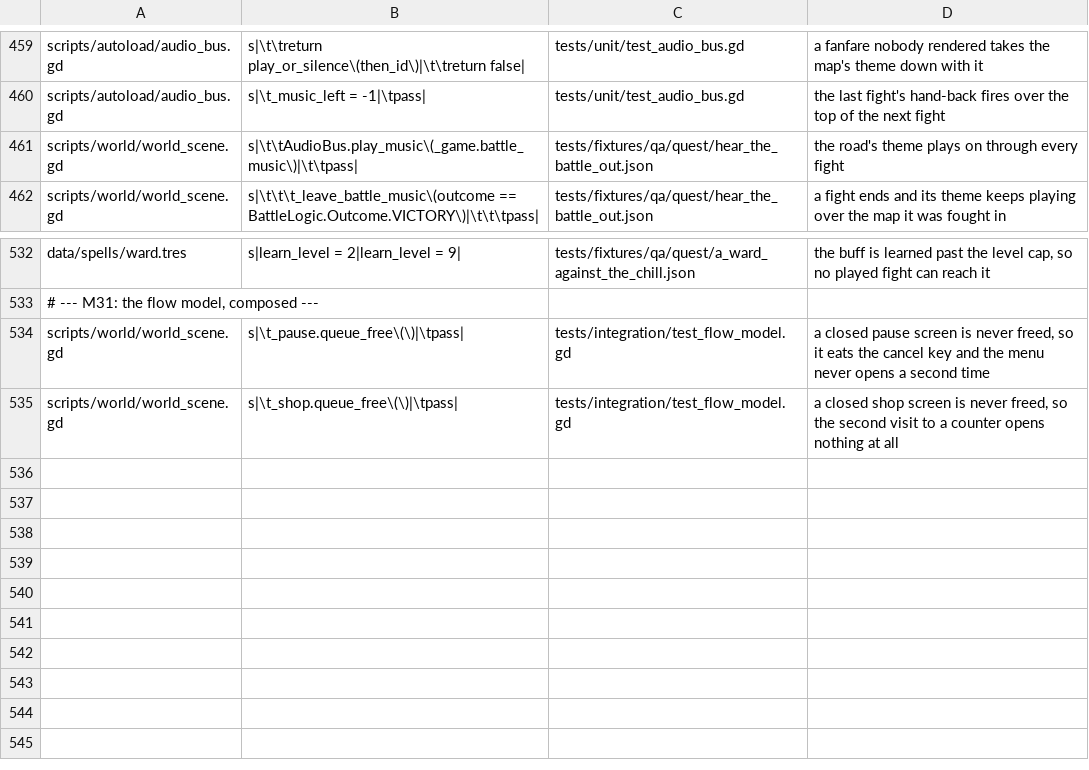
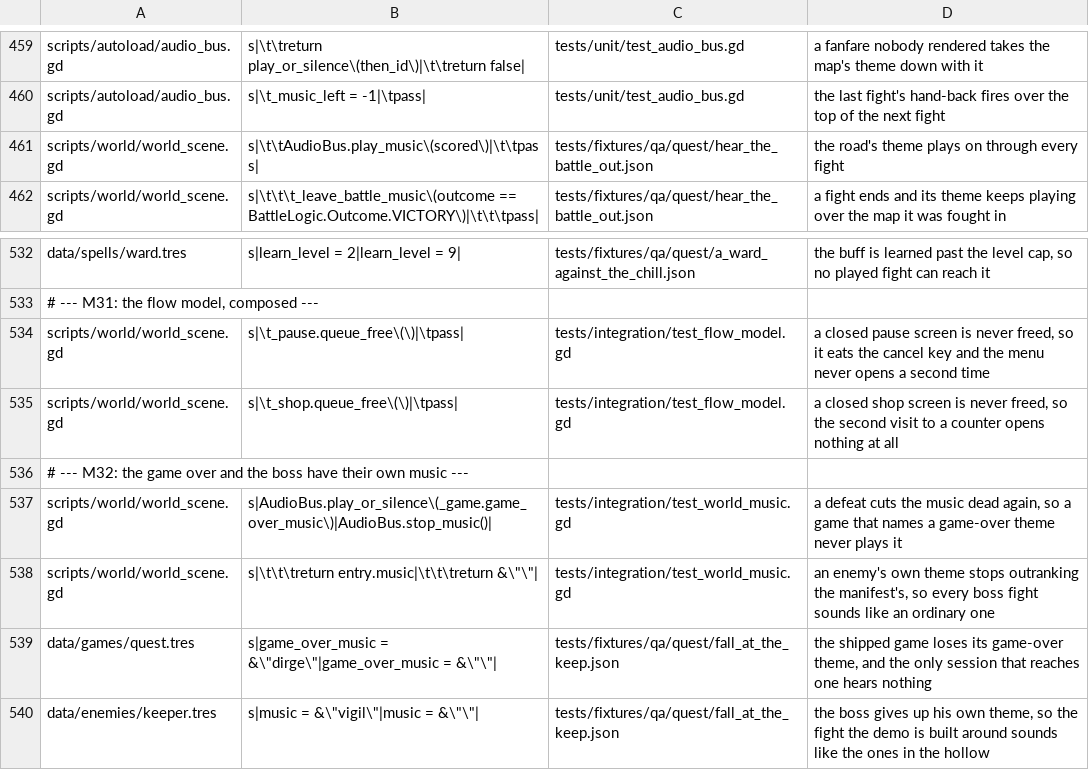
Before and after one commit to Ali0600/rpg-template, a TSV file: tools/mutants.tsv, drawn as a sheet; only a part is shown, gaps mark what is left out.

Commit message:
Gave the defeat a theme, and the Keeper one of his own (#97)
The DEFEAT branch used to call stop_music() under a comment reading 'every
game this borrows from cuts the music at a game over'. That is false. Final
Fantasy I ships 'Dead Music' in 1987 and each Final Fantasy since has had its
own game-over scene; the references CHANGE what is playing at a death rather
than falling silent. So the silence was a divergence documented as a
convention, which is worse than a gap.

GameManifest.game_over_music, on the other three fields' exact terms, played
through play_or_silence - the same sentence a map's music is written as.
Empty is the old behaviour precisely.

EnemyDef.music outranks it for one fight. On the ENEMY rather than behind the
boss flag because the references disagree about which fights get a second
battle theme: Dragon Quest I (1986) reserves one for the Dragonlord, Final
Fantasy I has none and plays one theme for every fight including Chaos, FF2
gave major bosses 'Battle Theme 2', and by FF4 it plays for all but two. A
field on the enemy sits anywhere on that range without the template choosing.
In a formation the FIRST foe that states a track wins, scanned in record
order, so a boss escorted by mooks is still a boss fight.

Two tunes, both eight seconds like the overworld theme. vigil is the one file
that leaves natural A minor - it leans on G#, and a boss should be the thing
that sounds wrong. dirge has no drum at all, because a death with a beat under
it is a march.

fall_at_the_keep is the only session that opens the Keeper's fight and the
only one that reaches a game over, so it hears both; two data mutants prove
those assertions bite.

The manifest's music checks were driven by a hand-kept list of three whose own
comment said a fourth field 'fails nothing' here. It was right - adding the
field left every one of those checks covering three. The list is derived from
the object now, so a fifth is covered by existing.

The pack goes 4.77 MB to 6.80 MB.

```diff
--- a/tools/mutants.tsv
+++ b/tools/mutants.tsv
@@ -460,3 +460,3 @@ scripts/autoload/audio_bus.gd	s|\t\treturn play_or_silence\(then_id\)|\t\treturn
 scripts/autoload/audio_bus.gd	s|\t_music_left = -1|\tpass|	tests/unit/test_audio_bus.gd	the last fight's hand-back fires over the top of the next fight
-scripts/world/world_scene.gd	s|\t\tAudioBus.play_music\(_game.battle_music\)|\t\tpass|	tests/fixtures/qa/quest/hear_the_battle_out.json	the road's theme plays on through every fight
+scripts/world/world_scene.gd	s|\t\tAudioBus.play_music\(scored\)|\t\tpass|	tests/fixtures/qa/quest/hear_the_battle_out.json	the road's theme plays on through every fight
 scripts/world/world_scene.gd	s|\t\t\t_leave_battle_music\(outcome == BattleLogic.Outcome.VICTORY\)|\t\t\tpass|	tests/fixtures/qa/quest/hear_the_battle_out.json	a fight ends and its theme keeps playing over the map it was fought in
@@ -535 +535,6 @@ scripts/world/world_scene.gd	s|\t_pause.queue_free\(\)|\tpass|	tests/integration
 scripts/world/world_scene.gd	s|\t_shop.queue_free\(\)|\tpass|	tests/integration/test_flow_model.gd	a closed shop screen is never freed, so the second visit to a counter opens nothing at all
+# --- M32: the game over and the boss have their own music ---
+scripts/world/world_scene.gd	s|AudioBus.play_or_silence\(_game.game_over_music\)|AudioBus.stop_music()|	tests/integration/test_world_music.gd	a defeat cuts the music dead again, so a game that names a game-over theme never plays it
+scripts/world/world_scene.gd	s|\t\t\treturn entry.music|\t\t\treturn &\"\"|	tests/integration/test_world_music.gd	an enemy's own theme stops outranking the manifest's, so every boss fight sounds like an ordinary one
+data/games/quest.tres	s|game_over_music = &\"dirge\"|game_over_music = &\"\"|	tests/fixtures/qa/quest/fall_at_the_keep.json	the shipped game loses its game-over theme, and the only session that reaches one hears nothing
+data/enemies/keeper.tres	s|music = &\"vigil\"|music = &\"\"|	tests/fixtures/qa/quest/fall_at_the_keep.json	the boss gives up his own theme, so the fight the demo is built around sounds like the ones in the hollow
```
Also changed, not shown: 22 other files.
